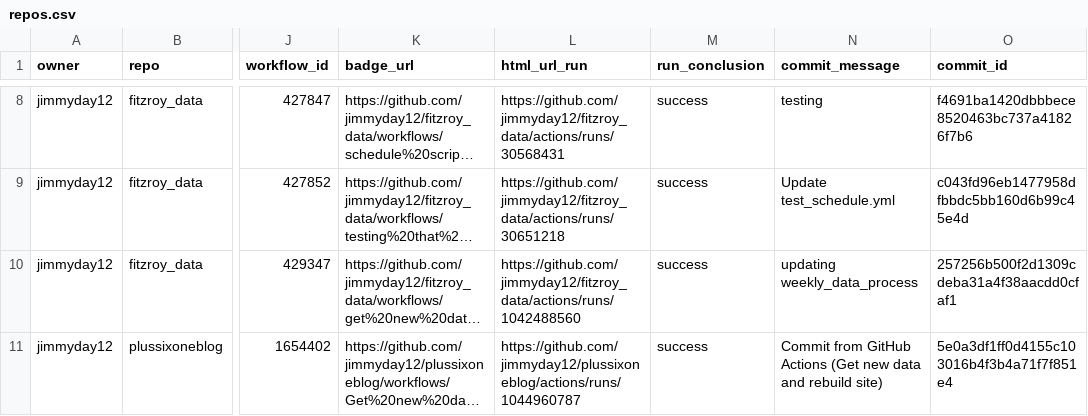
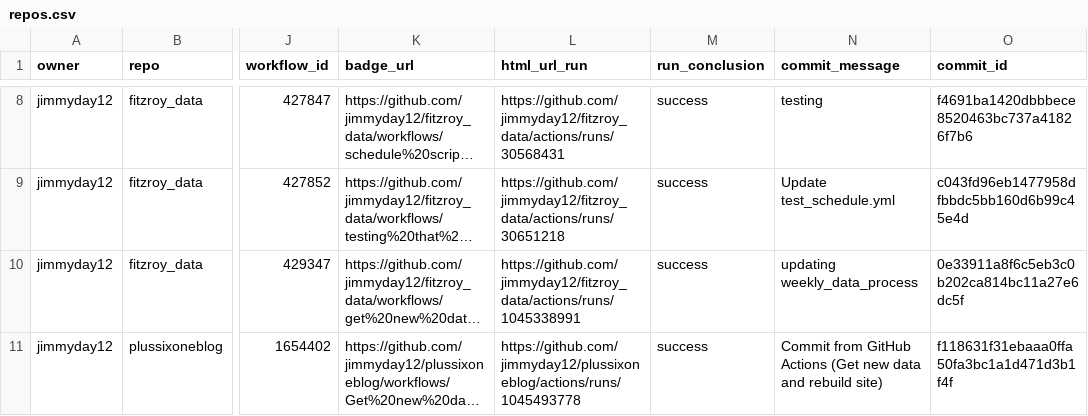
Before and after one commit to jimmyday12/status, a CSV file: repos.csv, drawn as a sheet; only a part is shown, gaps mark what is left out; long unchanged cells end in …; the diff names each change by its address in the sheet, - before the commit and + after, or states it on an @@ line.

```diff
--- a/repos.csv
+++ b/repos.csv
-L10 (html_url_run): https://github.com/jimmyday12/fitzroy_data/actions/runs/1042488560
+L10 (html_url_run): https://github.com/jimmyday12/fitzroy_data/actions/runs/1045338991
-O10 (commit_id): 257256b500f2d1309cdeba31a4f38aacdd0cfaf1
+O10 (commit_id): 0e33911a8f6c5eb3c0b202ca814bc11a27e6dc5f
-L11 (html_url_run): https://github.com/jimmyday12/plussixoneblog/actions/runs/1044960787
+L11 (html_url_run): https://github.com/jimmyday12/plussixoneblog/actions/runs/1045493778
-O11 (commit_id): 5e0a3df1ff0d4155c103016b4f3b4a71f7f851e4
+O11 (commit_id): f118631f31ebaaa0ffa50fa3bc1a1d471d3b1f4f
```
Also changed, not shown: 1 other file.
